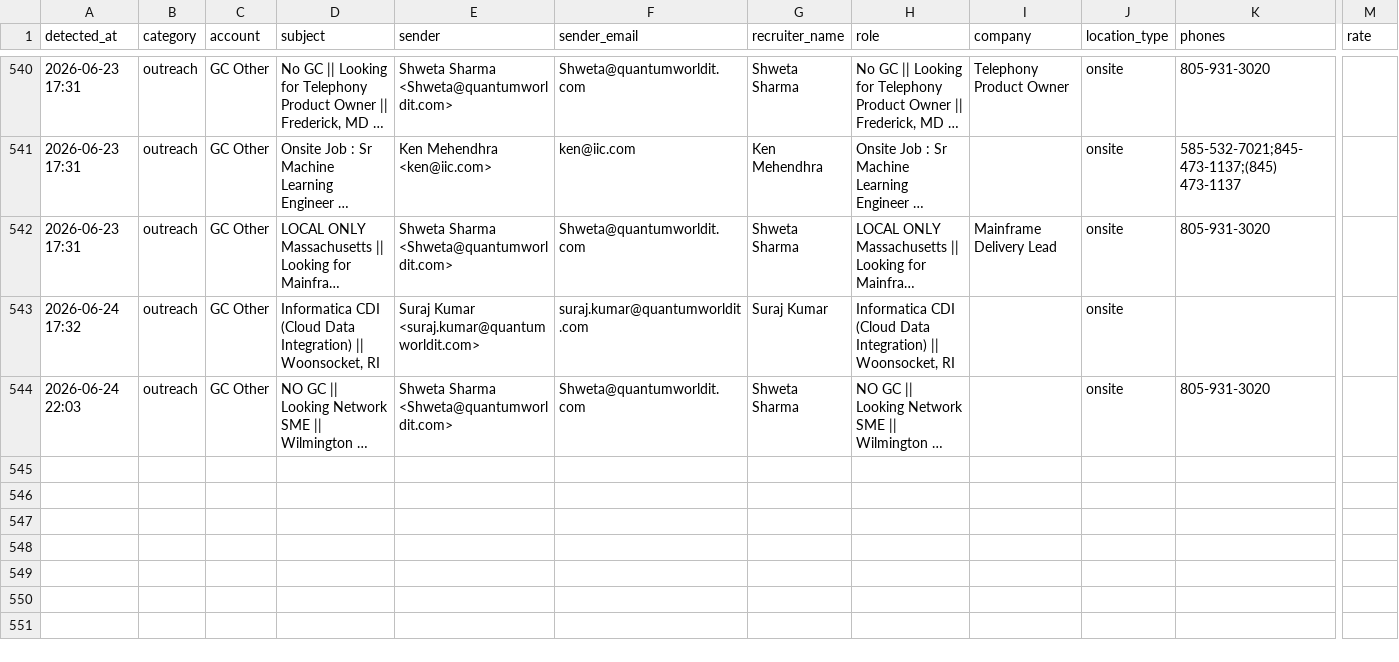
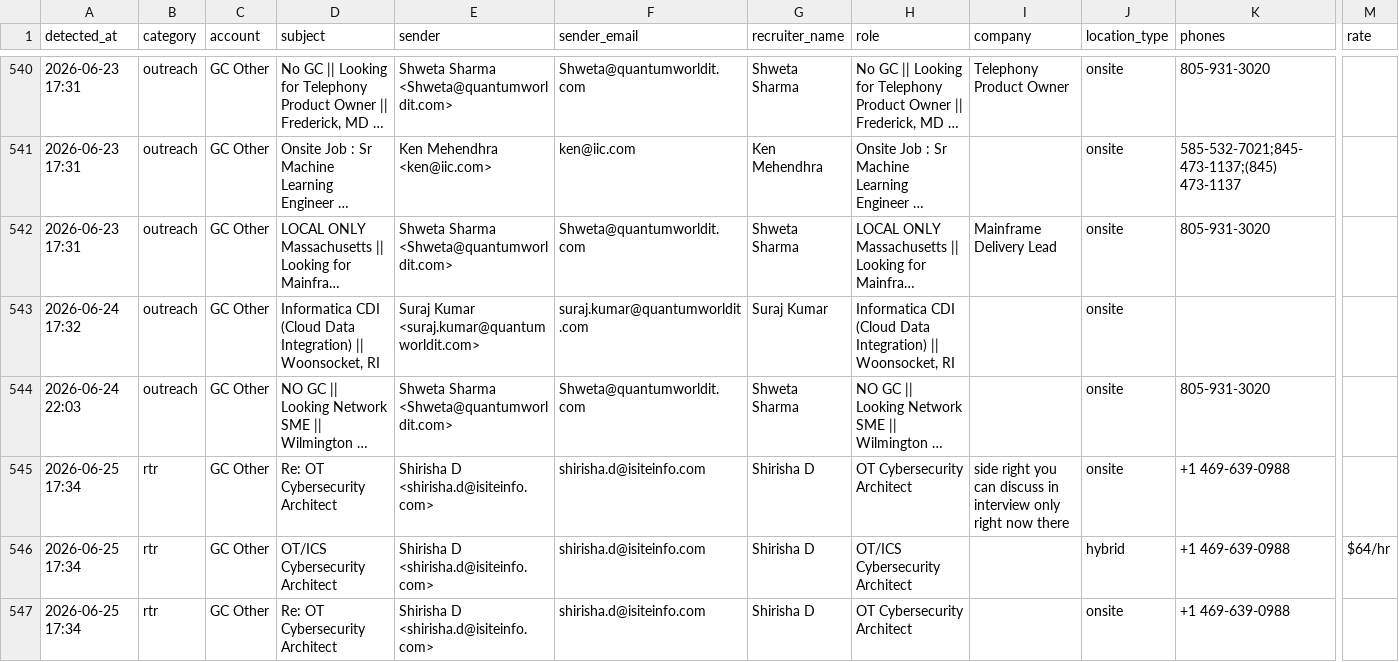
Before and after one commit to eshwarjay0-delS/gmail-watcher, a CSV file: data/rtr_followup_tracker.csv, drawn as a sheet; only a part is shown, gaps mark what is left out; long unchanged cells end in …; rows hold the shown columns only; the diff names each change by its address in the sheet, - before the commit and + after, or states it on an @@ line.

```diff
--- a/data/rtr_followup_tracker.csv
+++ b/data/rtr_followup_tracker.csv
+row 545: 2026-06-25 17:34 | rtr | GC Other | Re: OT Cybersecurity Architect | Shirisha D <shirisha.d@isiteinfo.com> | shirisha.d@isiteinfo.com | Shirisha D | OT Cybersecurity Architect | side right you can discuss in interview only right now there | onsite | +1 469-639-0988
+row 546: 2026-06-25 17:34 | rtr | GC Other | OT/ICS Cybersecurity Architect | Shirisha D <shirisha.d@isiteinfo.com> | shirisha.d@isiteinfo.com | Shirisha D | OT/ICS Cybersecurity Architect |  | hybrid | +1 469-639-0988 | $64/hr
+row 547: 2026-06-25 17:34 | rtr | GC Other | Re: OT Cybersecurity Architect | Shirisha D <shirisha.d@isiteinfo.com> | shirisha.d@isiteinfo.com | Shirisha D | OT Cybersecurity Architect |  | onsite | +1 469-639-0988
```
Also changed, not shown: 3 other files.
